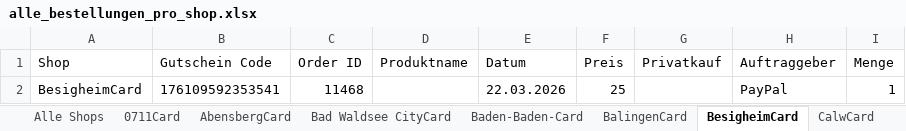
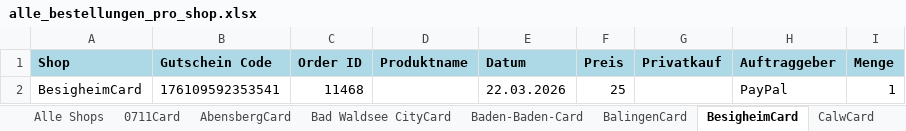
Before and after one commit to MarcoFeldhaus/Trolley, an Excel workbook: Controlling/Automatisation/alle_bestellungen_pro_shop.xlsx, sheet BesigheimCard, drawn as a sheet; values as stored, in another font and other column widths than the file's, no borders; the diff names each change by its address in the sheet, - before the commit and + after, or states it on an @@ line.

```diff
--- a/Controlling/Automatisation/alle_bestellungen_pro_shop.xlsx (sheet BesigheimCard)
+++ b/Controlling/Automatisation/alle_bestellungen_pro_shop.xlsx (sheet BesigheimCard)
@@ A1:I1 fill: none → #ADD8E6, bold: off → on @@
```
Also changed, not shown: sheet HerbolzheimCard, sheet Baden-Baden-Card, sheet Erlebnisregion Europa-Park-Card, sheet FördeCard, sheet NeuriedCard, sheet WürmtalCard, 21 more sheets, charts or pictures, 4 other files.
